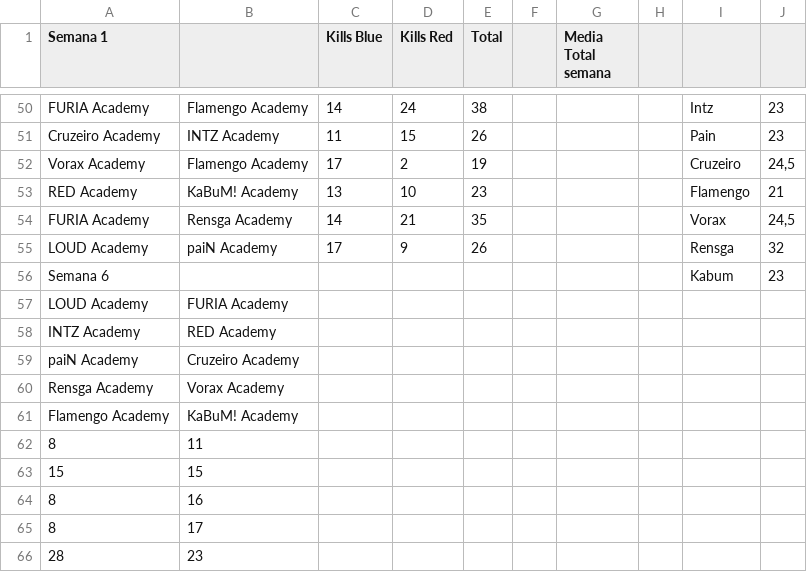
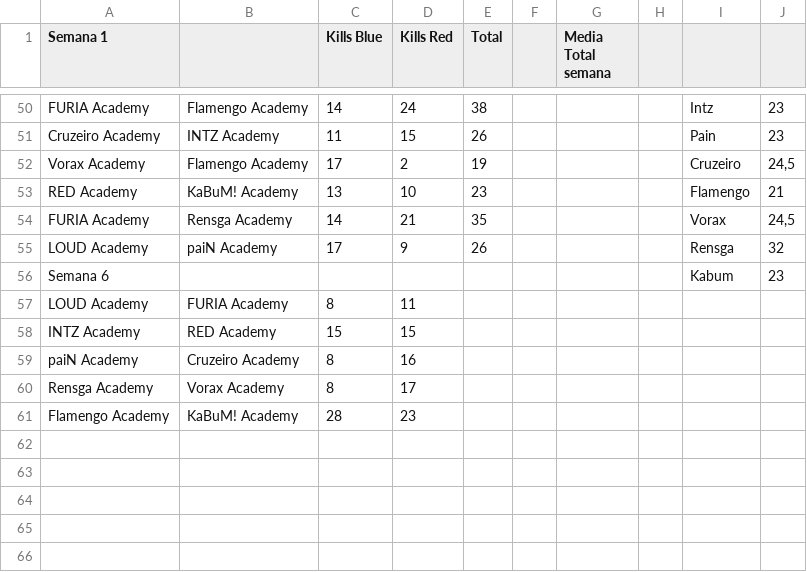
Before and after one commit to pedrograngeiro/Webcrasping-E-sports-Wiki, a CSV file: extrairdados/killsacademycblol.csv, drawn as a sheet; only a part is shown, gaps mark what is left out.

Commit message:
Update killsacademycblol.csv

```diff
--- a/extrairdados/killsacademycblol.csv
+++ b/extrairdados/killsacademycblol.csv
@@ -56,11 +56,6 @@ LOUD Academy,paiN Academy,17,9,26,,,,Rensga,32
 Semana 6,,,,,,,,Kabum,23
-"LOUD Academy","FURIA Academy"
-"INTZ Academy","RED Academy"
-"paiN Academy","Cruzeiro Academy"
-"Rensga Academy","Vorax Academy"
-"Flamengo Academy","KaBuM! Academy"
-" 8"," 11"
-" 15"," 15"
-" 8"," 16"
-" 8"," 17"
-" 28"," 23"
+LOUD Academy,FURIA Academy,8,11,,,,,,
+INTZ Academy,RED Academy,15,15,,,,,,
+paiN Academy,Cruzeiro Academy,8,16,,,,,,
+Rensga Academy,Vorax Academy,8,17,,,,,,
+Flamengo Academy,KaBuM! Academy,28,23,,,,,,
```
